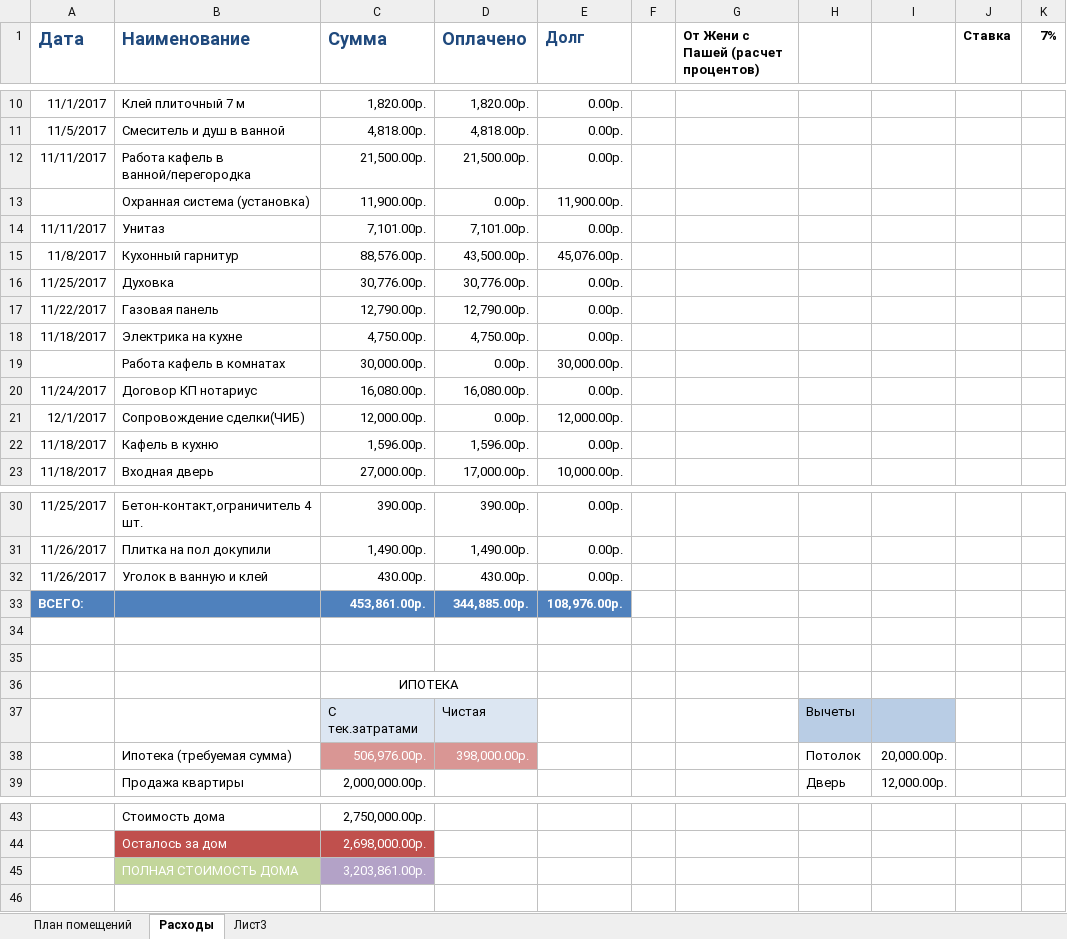
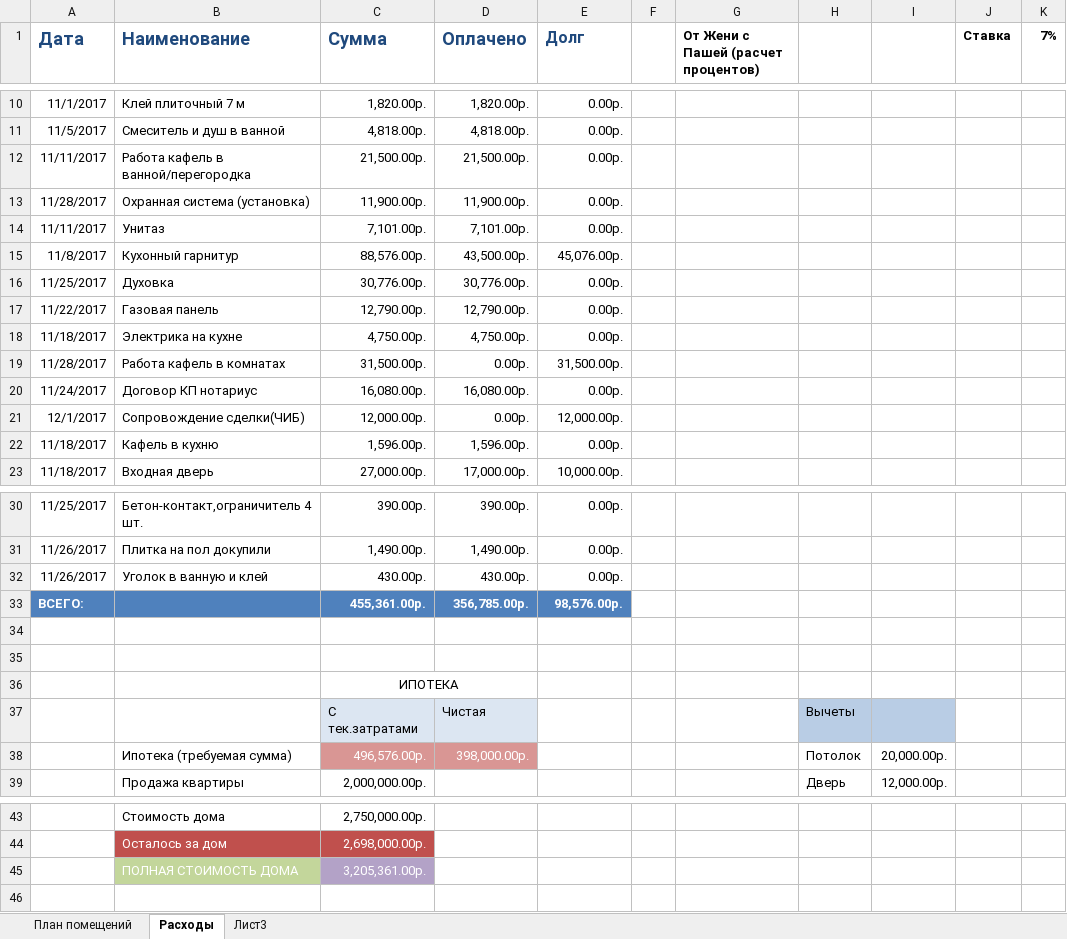
Before and after one commit to AlekseyGo/HouseProject, an Excel workbook: Татьяничевой 25/Расходы на ремонт.xlsx, sheet Расходы, drawn as a sheet; only a part is shown, gaps mark what is left out; values as stored, in another font and other column widths than the file's, no borders; the diff names each change by its address in the sheet, - before the commit and + after, or states it on an @@ line.

```diff
--- a/Татьяничевой 25/Расходы на ремонт.xlsx (sheet Расходы)
+++ b/Татьяничевой 25/Расходы на ремонт.xlsx (sheet Расходы)
-A13 (Дата): (empty)
+A13 (Дата): 11/28/2017
-D13 (Оплачено): 0.00р.
+D13 (Оплачено): 11,900.00р.
-E13 (Долг): 11,900.00р.
+E13 (Долг): 0.00р.
-A19 (Дата): (empty)
+A19 (Дата): 11/28/2017
-C19 (Сумма): 30,000.00р.
+C19 (Сумма): 31,500.00р.
-E19 (Долг): 30,000.00р.
+E19 (Долг): 31,500.00р.
-C33 (Сумма): 453,861.00р.
+C33 (Сумма): 455,361.00р.
-D33 (Оплачено): 344,885.00р.
+D33 (Оплачено): 356,785.00р.
-E33 (Долг): 108,976.00р.
+E33 (Долг): 98,576.00р.
-C38 (Сумма): 506,976.00р.
+C38 (Сумма): 496,576.00р.
-C45 (Сумма): 3,203,861.00р.
+C45 (Сумма): 3,205,361.00р.
```
Also changed, not shown: 1 other file.
